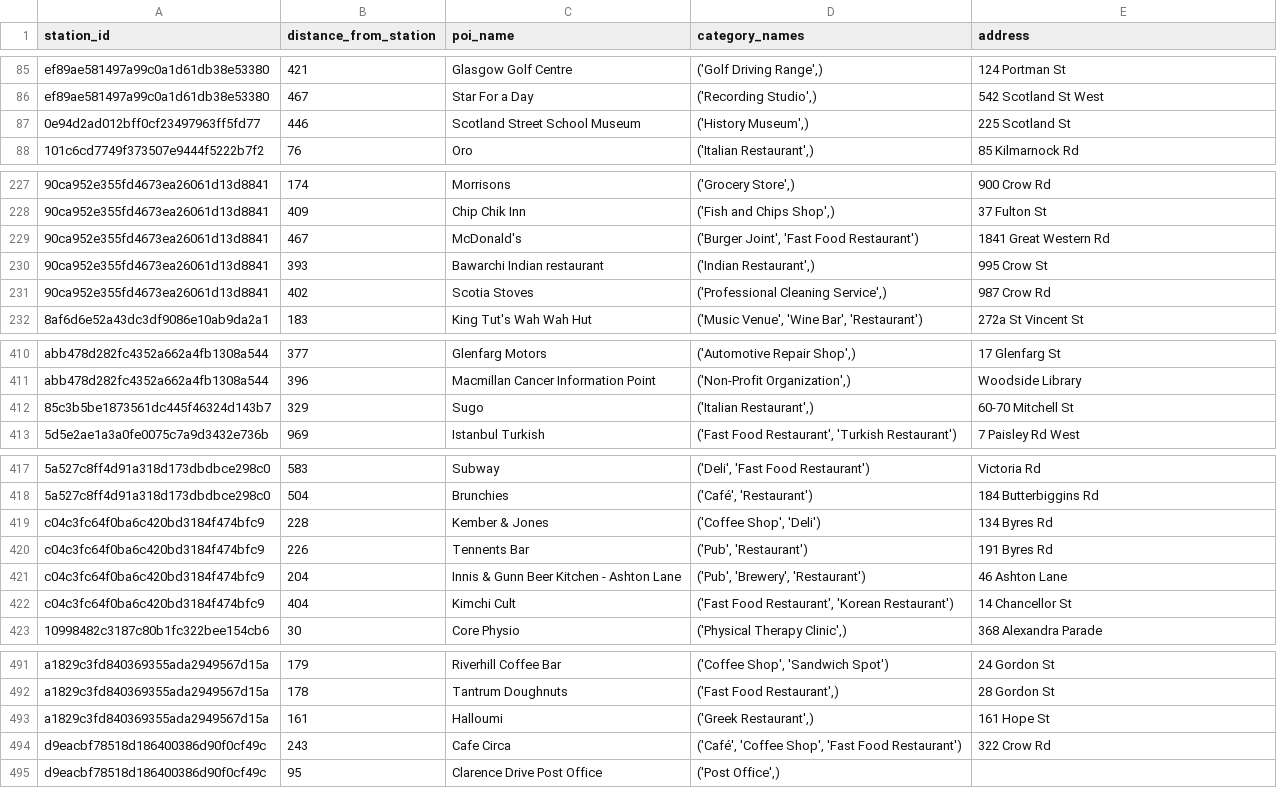
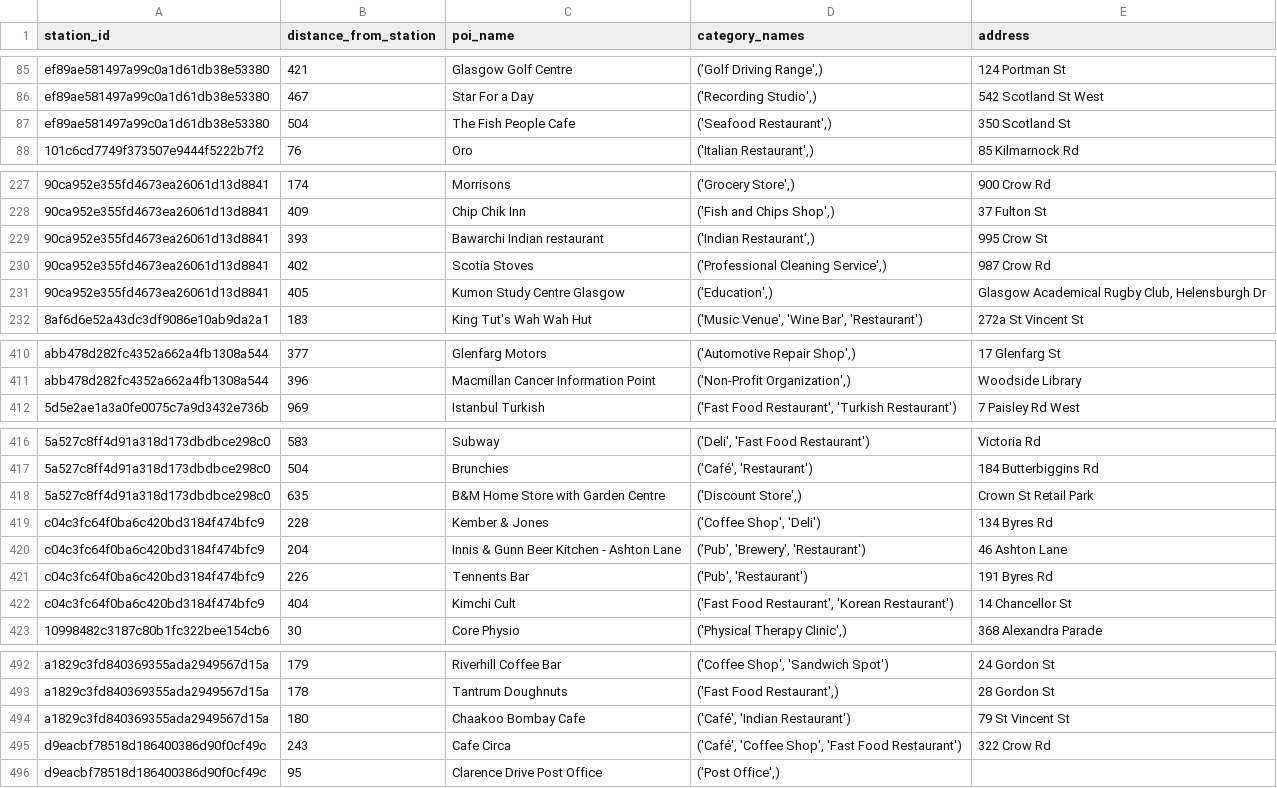
Before and after one commit to mattcorr-lhl/CityBikes-API-Project, a CSV file: data/foursquare_pois.csv, drawn as a sheet; only a part is shown, gaps mark what is left out; removed rows and columns are numbered as before the commit, all else as after; the diff covers the shown part only; the diff names each change by its address in the sheet, - before the commit and + after, or states it on an @@ line.

```diff
--- a/data/foursquare_pois.csv
+++ b/data/foursquare_pois.csv
@@ row 87 moved to row 114: 0e94d2ad012bff0cf23497963ff5fd77 @@
+row 87: ef89ae581497a99c0a1d61db38e53380 | 504 | The Fish People Cafe | ('Seafood Restaurant',) | 350 Scotland St
-row 229: 90ca952e355fd4673ea26061d13d8841 | 467 | McDonald's | ('Burger Joint', 'Fast Food Restaurant') | 1841 Great Western Rd
+row 231: 90ca952e355fd4673ea26061d13d8841 | 405 | Kumon Study Centre Glasgow | ('Education',) | Glasgow Academical Rugby Club, Helensburgh Dr
-row 412: 85c3b5be1873561dc445f46324d143b7 | 329 | Sugo | ('Italian Restaurant',) | 60-70 Mitchell St
+row 418: 5a527c8ff4d91a318d173dbdbce298c0 | 635 | B&M Home Store with Garden Centre | ('Discount Store',) | Crown St Retail Park
@@ row 421 moved to row 420: c04c3fc64f0ba6c420bd3184f474bfc9 @@
-row 493: a1829c3fd840369355ada2949567d15a | 161 | Halloumi | ('Greek Restaurant',) | 161 Hope St
+row 494: a1829c3fd840369355ada2949567d15a | 180 | Chaakoo Bombay Cafe | ('Café', 'Indian Restaurant') | 79 St Vincent St
```
Also changed, not shown: 4 moved rows elsewhere in this file, data/Yelp_POIs.csv, 1 other file.
